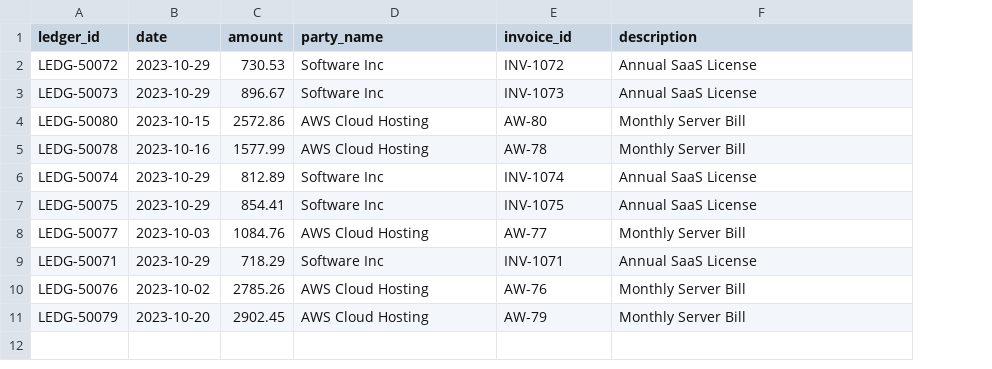
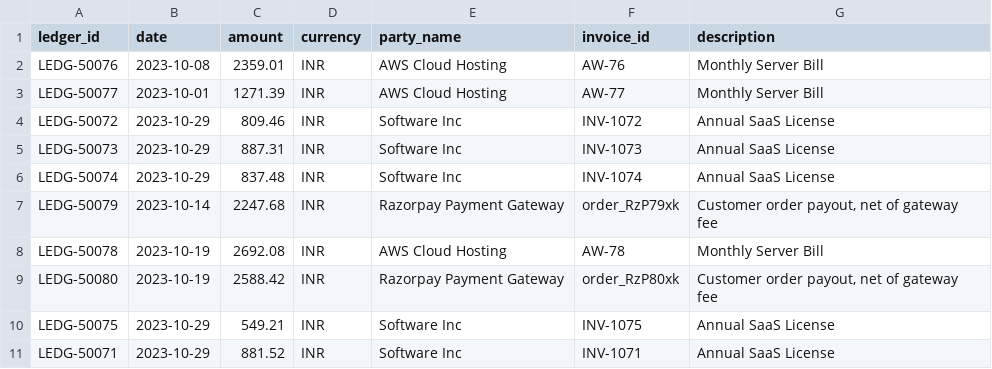
Before and after one commit to Jatin-Swami/reconbot, a CSV file: unmatched_ledger.csv, drawn as a sheet; removed rows and columns are numbered as before the commit, all else as after; the diff names each change by its address in the sheet, - before the commit and + after, or states it on an @@ line.

```diff
--- a/unmatched_ledger.csv
+++ b/unmatched_ledger.csv
+column D (currency), rows 4-6: all INR; rows 10-11: INR | INR
+row 2: LEDG-50076 | 2023-10-08 | 2359.01 | INR | AWS Cloud Hosting | AW-76 | Monthly Server Bill
+row 3: LEDG-50077 | 2023-10-01 | 1271.39 | INR | AWS Cloud Hosting | AW-77 | Monthly Server Bill
-C4 (amount): 730.53
+C4 (amount): 809.46
-C5 (amount): 896.67
+C5 (amount): 887.31
-row 4: LEDG-50080 | 2023-10-15 | 2572.86 | AWS Cloud Hosting | AW-80 | Monthly Server Bill
-row 5: LEDG-50078 | 2023-10-16 | 1577.99 | AWS Cloud Hosting | AW-78 | Monthly Server Bill
-C6 (amount): 812.89
+C6 (amount): 837.48
+row 7: LEDG-50079 | 2023-10-14 | 2247.68 | INR | Razorpay Payment Gateway | order_RzP79xk | Customer order payout, net of gateway fee
+row 8: LEDG-50078 | 2023-10-19 | 2692.08 | INR | AWS Cloud Hosting | AW-78 | Monthly Server Bill
+row 9: LEDG-50080 | 2023-10-19 | 2588.42 | INR | Razorpay Payment Gateway | order_RzP80xk | Customer order payout, net of gateway fee
-C10 (amount): 854.41
+C10 (amount): 549.21
-row 8: LEDG-50077 | 2023-10-03 | 1084.76 | AWS Cloud Hosting | AW-77 | Monthly Server Bill
-C11 (amount): 718.29
+C11 (amount): 881.52
-row 10: LEDG-50076 | 2023-10-02 | 2785.26 | AWS Cloud Hosting | AW-76 | Monthly Server Bill
-row 11: LEDG-50079 | 2023-10-20 | 2902.45 | AWS Cloud Hosting | AW-79 | Monthly Server Bill
```
Also changed, not shown: bank_statement.csv, exceptions.csv, 14 other files.
